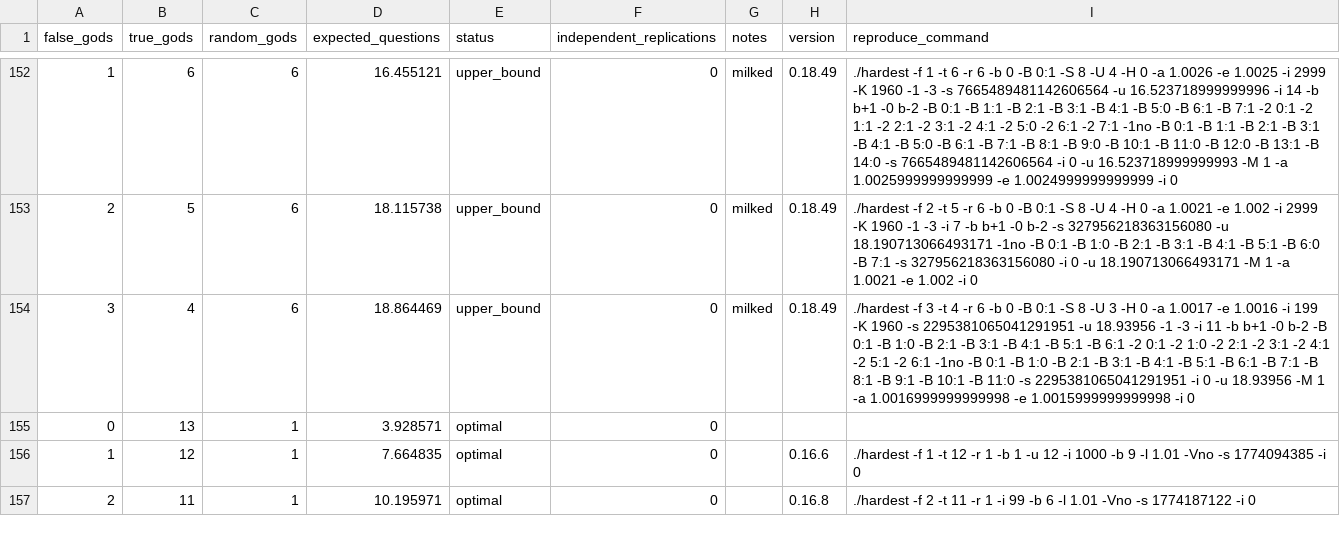
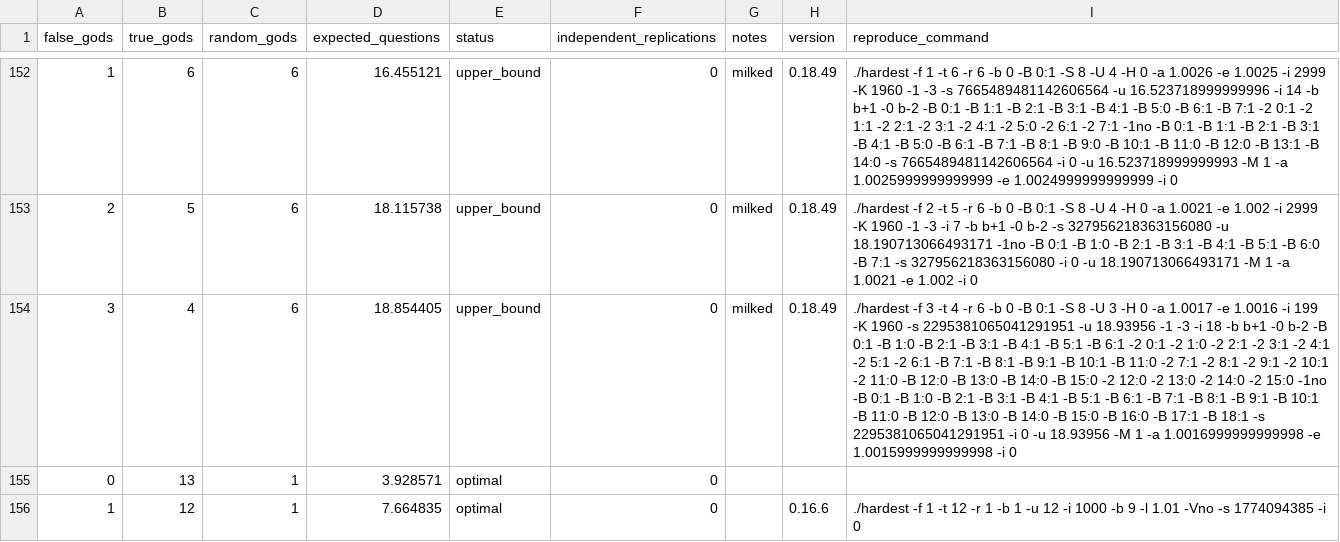
Before and after one commit to DanielVallstrom/hardest, a CSV file: best_known_bounds.csv, drawn as a sheet; only a part is shown, gaps mark what is left out; the shorter side is filled out with more unchanged rows; the diff names each change by its address in the sheet, - before the commit and + after, or states it on an @@ line.

Commit message:
updated bounds

```diff
--- a/best_known_bounds.csv
+++ b/best_known_bounds.csv
-D154 (expected_questions): 18.864469
+D154 (expected_questions): 18.854405
-I154 (reproduce_command): …-3 -i 11 -b b+1 -0 b-2 -B 0:1 -B 1:0 -B 2:1 -B 3:1 -B 4:1 -B 5:1 -B 6:1 -2 0:1 -2 1:0 -2 2:1 -2 3:1 -2 4:1 -2 5:1 -2 6:1 -1no -B 0:1 -B 1:0 -B 2:1 -B 3:1 -B 4:1 -B 5:1 -B 6:1 -B 7:1 -B 8:1 -B 9:1 -B 10:1 -B 11:0 -s 2295381065041291951…
+I154 (reproduce_command): …-3 -i 18 -b b+1 -0 b-2 -B 0:1 -B 1:0 -B 2:1 -B 3:1 -B 4:1 -B 5:1 -B 6:1 -2 0:1 -2 1:0 -2 2:1 -2 3:1 -2 4:1 -2 5:1 -2 6:1 -B 7:1 -B 8:1 -B 9:1 -B 10:1 -B 11:0 -2 7:1 -2 8:1 -2 9:1 -2 10:1 -2 11:0 -B 12:0 -B 13:0 -B 14:0 -B 15:0 -2 12:0 -2 13:0 -2 14:0 -2 15:0 -1no -B 0:1 -B 1:0 -B 2:1 -B 3:1 -B 4:1 -B 5:1 -B 6:1 -B 7:1 -B 8:1 -B 9:1 -B 10:1 -B 11:0 -B 12:0 -B 13:0 -B 14:0 -B 15:0 -B 16:0 -B 17:1 -B 18:1 -s 2295381065041291951…
```
